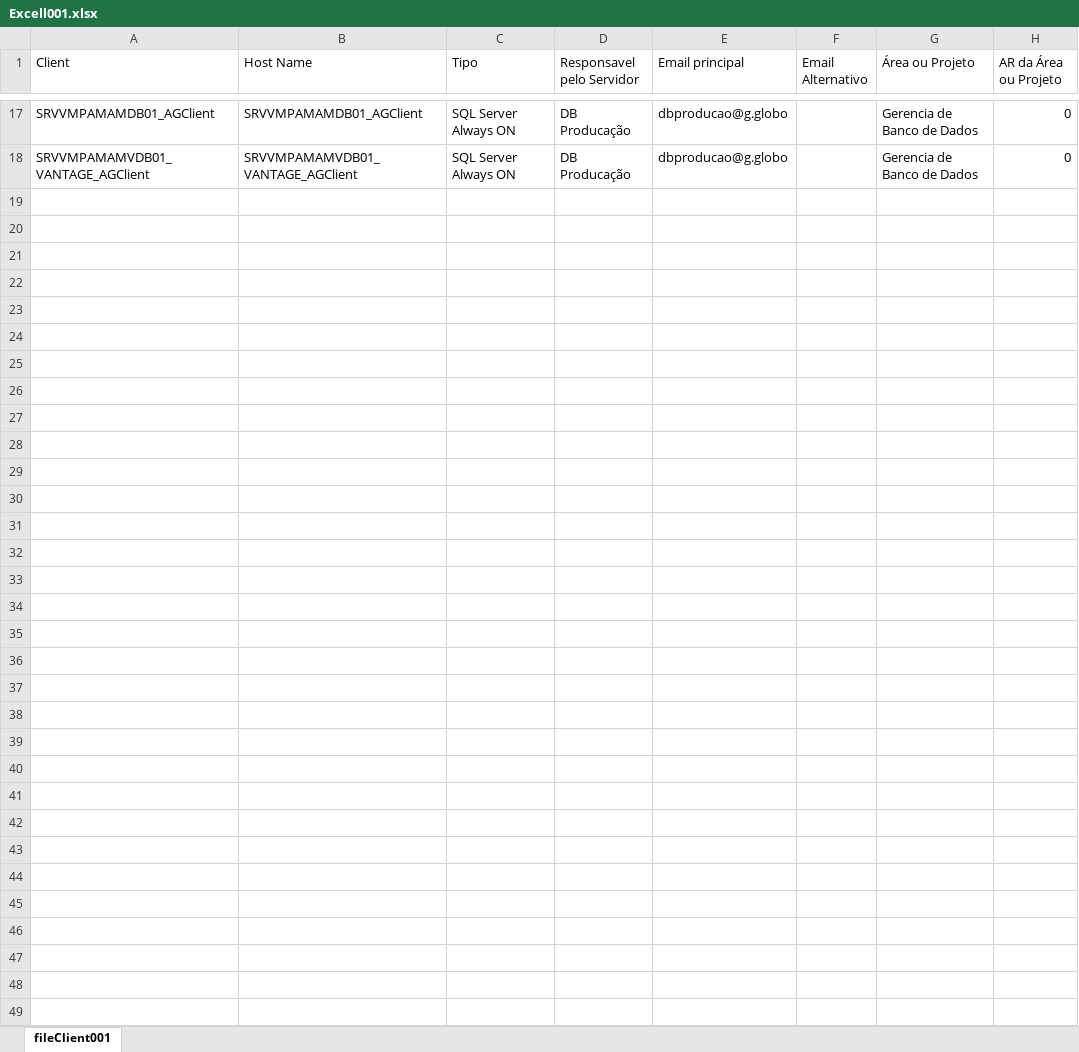
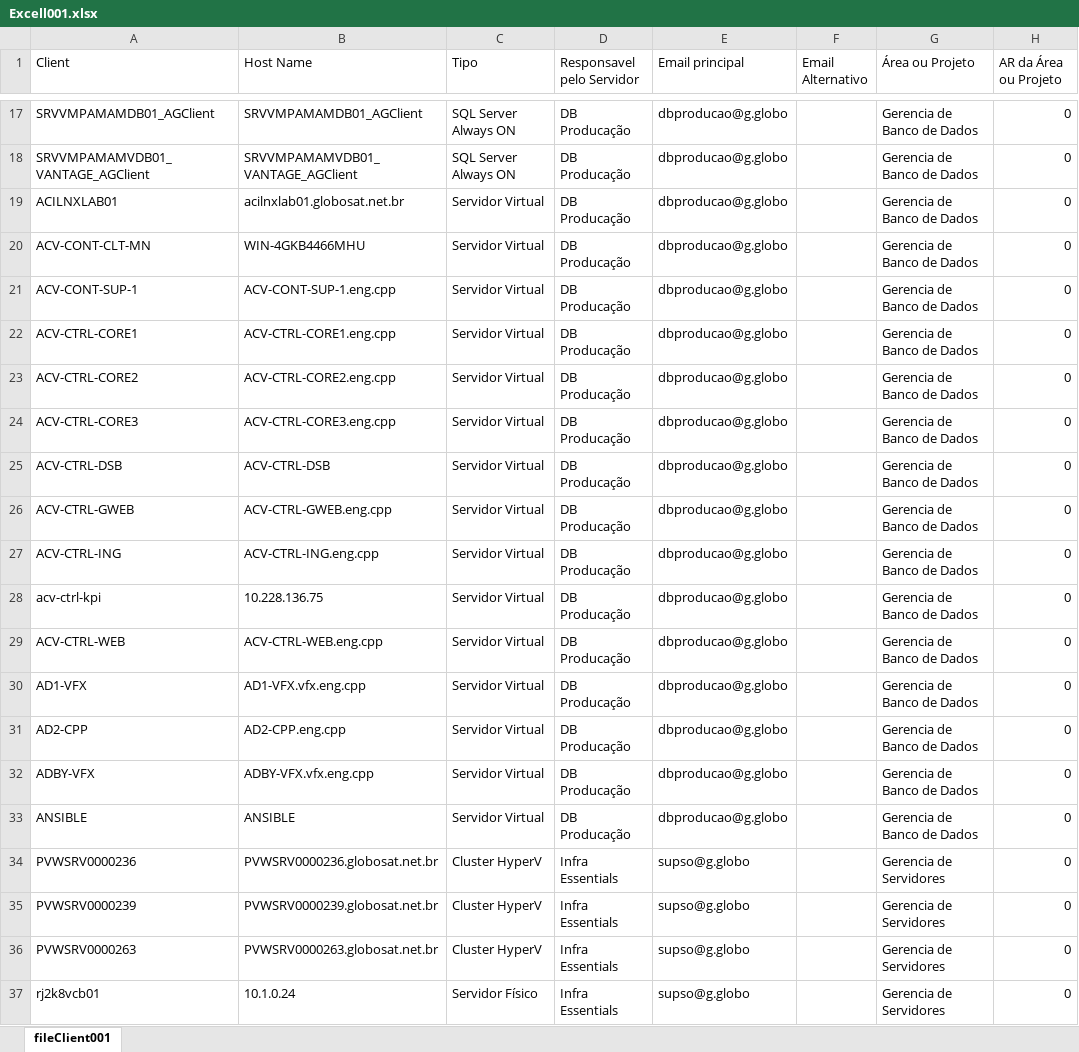
Before and after one commit to samirnagib/billingcv, an Excel workbook: ztestFiles/Excell001.xlsx, sheet fileClient001, drawn as a sheet; only a part is shown, gaps mark what is left out; values as stored, in another font and other column widths than the file's, no borders; table styles not drawn; the diff covers the shown part only; the diff names each change by its address in the sheet, - before the commit and + after, or states it on an @@ line.

```diff
--- a/ztestFiles/Excell001.xlsx (sheet fileClient001)
+++ b/ztestFiles/Excell001.xlsx (sheet fileClient001)
+row 19: ACILNXLAB01 | acilnxlab01.globosat.net.br | Servidor Virtual | DB Producação | dbproducao@g.globo |  | Gerencia de Banco de Dados | 0
+row 20: ACV-CONT-CLT-MN | WIN-4GKB4466MHU | Servidor Virtual | DB Producação | dbproducao@g.globo |  | Gerencia de Banco de Dados | 0
+row 21: ACV-CONT-SUP-1 | ACV-CONT-SUP-1.eng.cpp | Servidor Virtual | DB Producação | dbproducao@g.globo |  | Gerencia de Banco de Dados | 0
+row 22: ACV-CTRL-CORE1 | ACV-CTRL-CORE1.eng.cpp | Servidor Virtual | DB Producação | dbproducao@g.globo |  | Gerencia de Banco de Dados | 0
+row 23: ACV-CTRL-CORE2 | ACV-CTRL-CORE2.eng.cpp | Servidor Virtual | DB Producação | dbproducao@g.globo |  | Gerencia de Banco de Dados | 0
+row 24: ACV-CTRL-CORE3 | ACV-CTRL-CORE3.eng.cpp | Servidor Virtual | DB Producação | dbproducao@g.globo |  | Gerencia de Banco de Dados | 0
+row 25: ACV-CTRL-DSB | ACV-CTRL-DSB | Servidor Virtual | DB Producação | dbproducao@g.globo |  | Gerencia de Banco de Dados | 0
+row 26: ACV-CTRL-GWEB | ACV-CTRL-GWEB.eng.cpp | Servidor Virtual | DB Producação | dbproducao@g.globo |  | Gerencia de Banco de Dados | 0
+row 27: ACV-CTRL-ING | ACV-CTRL-ING.eng.cpp | Servidor Virtual | DB Producação | dbproducao@g.globo |  | Gerencia de Banco de Dados | 0
+row 28: acv-ctrl-kpi | 10.228.136.75 | Servidor Virtual | DB Producação | dbproducao@g.globo |  | Gerencia de Banco de Dados | 0
+row 29: ACV-CTRL-WEB | ACV-CTRL-WEB.eng.cpp | Servidor Virtual | DB Producação | dbproducao@g.globo |  | Gerencia de Banco de Dados | 0
+row 30: AD1-VFX | AD1-VFX.vfx.eng.cpp | Servidor Virtual | DB Producação | dbproducao@g.globo |  | Gerencia de Banco de Dados | 0
+row 31: AD2-CPP | AD2-CPP.eng.cpp | Servidor Virtual | DB Producação | dbproducao@g.globo |  | Gerencia de Banco de Dados | 0
+row 32: ADBY-VFX | ADBY-VFX.vfx.eng.cpp | Servidor Virtual | DB Producação | dbproducao@g.globo |  | Gerencia de Banco de Dados | 0
+row 33: ANSIBLE | ANSIBLE | Servidor Virtual | DB Producação | dbproducao@g.globo |  | Gerencia de Banco de Dados | 0
+row 34: PVWSRV0000236 | PVWSRV0000236.globosat.net.br | Cluster HyperV | Infra Essentials | supso@g.globo |  | Gerencia de Servidores | 0
+row 35: PVWSRV0000239 | PVWSRV0000239.globosat.net.br | Cluster HyperV | Infra Essentials | supso@g.globo |  | Gerencia de Servidores | 0
+row 36: PVWSRV0000263 | PVWSRV0000263.globosat.net.br | Cluster HyperV | Infra Essentials | supso@g.globo |  | Gerencia de Servidores | 0
+row 37: rj2k8vcb01 | 10.1.0.24 | Servidor Físico | Infra Essentials | supso@g.globo |  | Gerencia de Servidores | 0
```
Also changed, not shown: 50 added rows elsewhere in this sheet, 15 other files.
